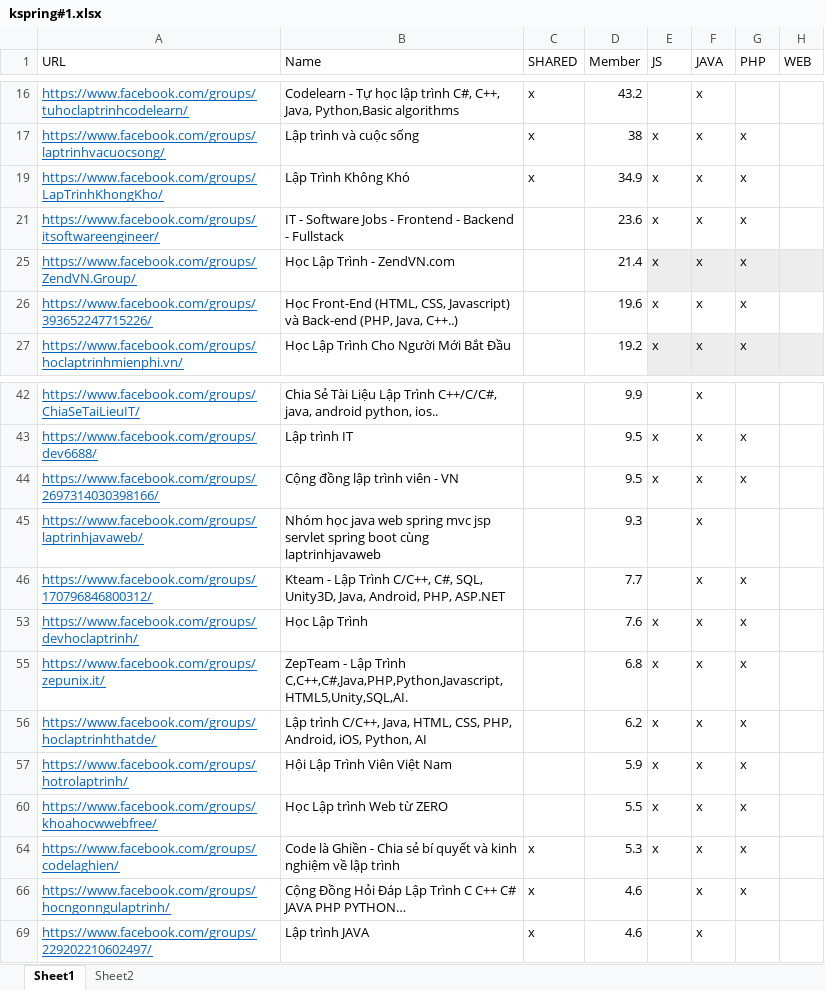
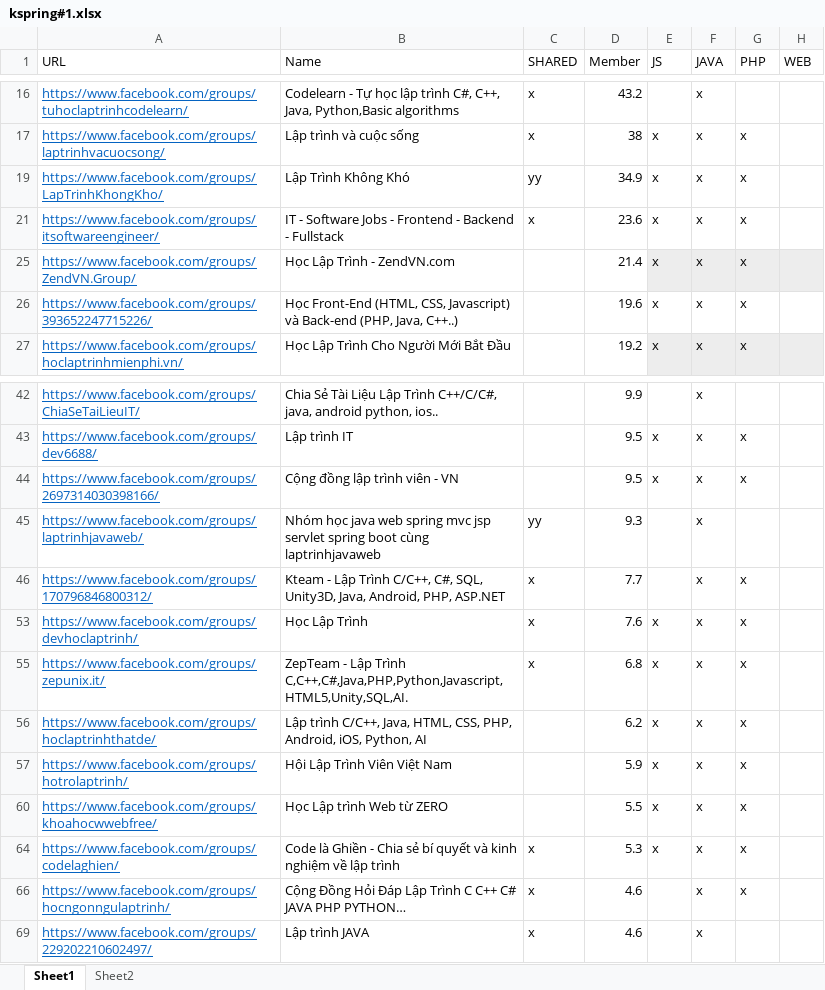
Before and after one commit to trungnguyenthien/blog, an Excel workbook: kspring#1.xlsx, sheet Sheet1, drawn as a sheet; only a part is shown, gaps mark what is left out; values as stored, in another font and other column widths than the file's, no borders; table styles not drawn; the diff names each change by its address in the sheet, - before the commit and + after, or states it on an @@ line.

```diff
--- a/kspring#1.xlsx (sheet Sheet1)
+++ b/kspring#1.xlsx (sheet Sheet1)
-C19 (SHARED): x
+C19 (SHARED): yy
-C21 (SHARED): (empty)
+C21 (SHARED): x
-C45 (SHARED): (empty)
+C45 (SHARED): yy
-C46 (SHARED): (empty)
+C46 (SHARED): x
-C53 (SHARED): (empty)
+C53 (SHARED): x
-C55 (SHARED): (empty)
+C55 (SHARED): x
```
Also changed, not shown: devFood.xlsx, 9 other files.
